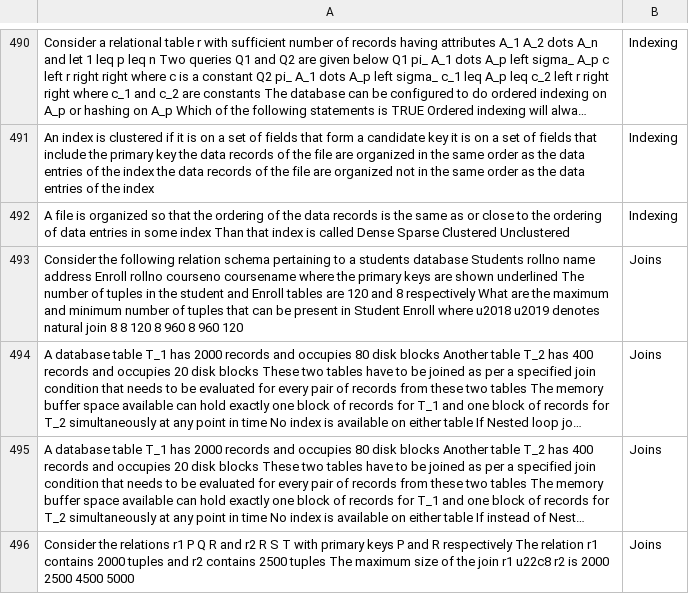
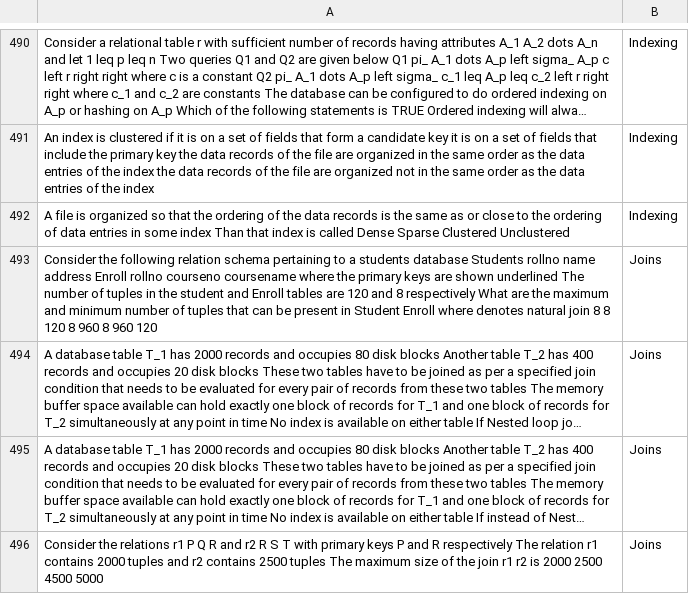
Before and after one commit to perceptronnn/GATE-Overflow-Question-Tagging, a CSV file: cleaned_dataset.csv, drawn as a sheet; only a part is shown, gaps mark what is left out; long unchanged cells end in …; the diff covers the shown part only; the diff names each change by its address in the sheet, - before the commit and + after, or states it on an @@ line.

```diff
--- a/cleaned_dataset.csv
+++ b/cleaned_dataset.csv
-A493: …Enroll where u2018 u2019 denotes natural…
+A493: …Enroll where denotes natural…
-A496: …join r1 u22c8 r2 is…
+A496: …join r1 r2 is…
```
Also changed, not shown: 151 edited cells elsewhere in this file.
